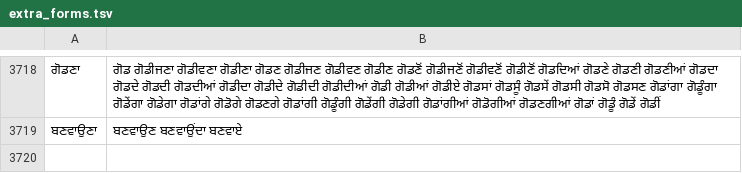
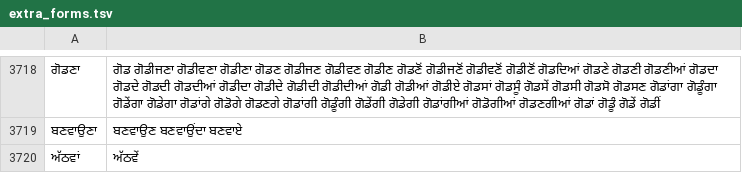
Before and after one commit to zavanton123/tayra-languages, a TSV file: tools/courses/pa/extra_forms.tsv, drawn as a sheet; only a part is shown, gaps mark what is left out.

Commit message:
Add Punjabi form for 3400

```diff
--- a/tools/courses/pa/extra_forms.tsv
+++ b/tools/courses/pa/extra_forms.tsv
@@ -3719 +3719,2 @@
 ਬਣਵਾਉਣਾ	ਬਣਵਾਉਣ ਬਣਵਾਉਂਦਾ ਬਣਵਾਏ
+ਅੱਠਵਾਂ	ਅੱਠਵੇਂ
```
